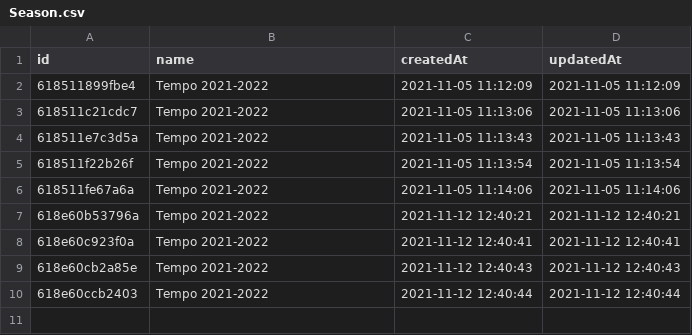
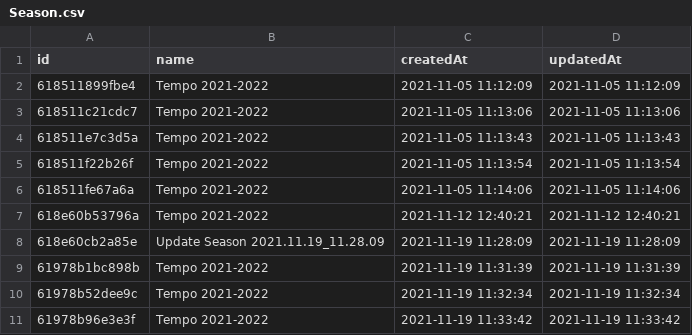
Before and after one commit to markitus83/learning-arch-hex-f7, a CSV file: code/Fut7/Data/Season.csv, drawn as a sheet.

Commit message:
update Data

```diff
--- a/code/Fut7/Data/Season.csv
+++ b/code/Fut7/Data/Season.csv
@@ -7,4 +7,5 @@ id,name,createdAt,updatedAt
 618e60b53796a,"Tempo 2021-2022","2021-11-12 12:40:21","2021-11-12 12:40:21"
-618e60c923f0a,"Tempo 2021-2022","2021-11-12 12:40:41","2021-11-12 12:40:41"
-618e60cb2a85e,"Tempo 2021-2022","2021-11-12 12:40:43","2021-11-12 12:40:43"
-618e60ccb2403,"Tempo 2021-2022","2021-11-12 12:40:44","2021-11-12 12:40:44"
+618e60cb2a85e,"Update Season 2021.11.19_11.28.09","2021-11-19 11:28:09","2021-11-19 11:28:09"
+61978b1bc898b,"Tempo 2021-2022","2021-11-19 11:31:39","2021-11-19 11:31:39"
+61978b52dee9c,"Tempo 2021-2022","2021-11-19 11:32:34","2021-11-19 11:32:34"
+61978b96e3e3f,"Tempo 2021-2022","2021-11-19 11:33:42","2021-11-19 11:33:42"
```
